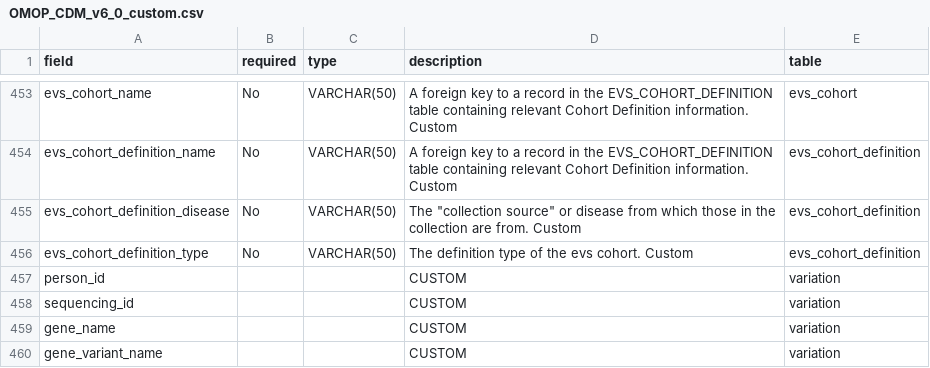
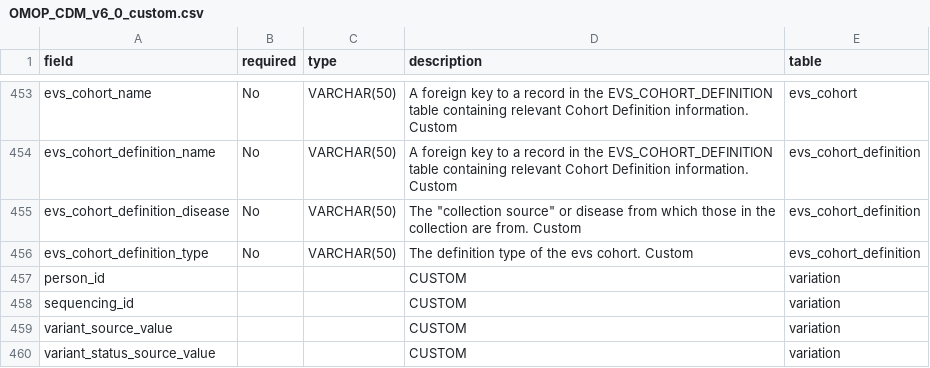
Before and after one commit to AndrewC160/ROMOPOmics, a CSV file: inst/extdata/OMOP_CDM_v6_0_custom.csv, drawn as a sheet; only a part is shown, gaps mark what is left out.

```diff
--- a/inst/extdata/OMOP_CDM_v6_0_custom.csv
+++ b/inst/extdata/OMOP_CDM_v6_0_custom.csv
@@ -458,3 +458,3 @@ person_id,,,CUSTOM,variation
 sequencing_id,,,CUSTOM,variation
-gene_name,,,CUSTOM,variation
-gene_variant_name,,,CUSTOM,variation
+variant_source_value,,,CUSTOM,variation
+variant_status_source_value,,,CUSTOM,variation
```
Also changed, not shown: inst/extdata/Nof1_mask.csv, 6 other files.
